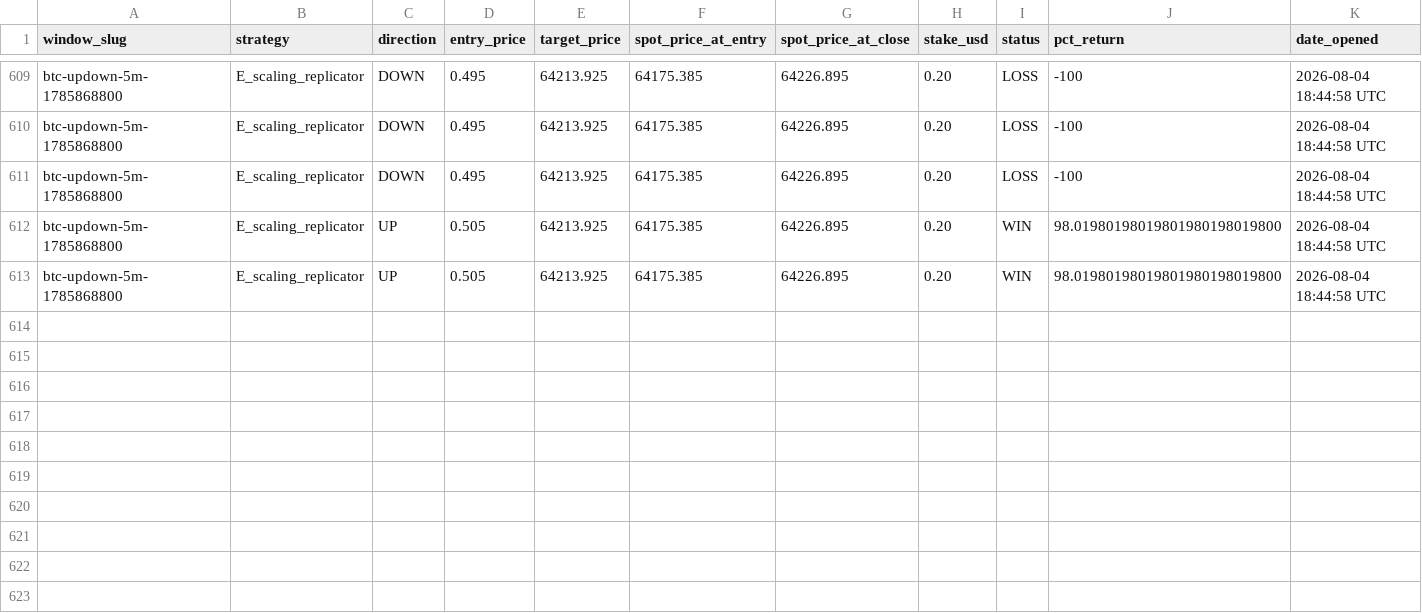
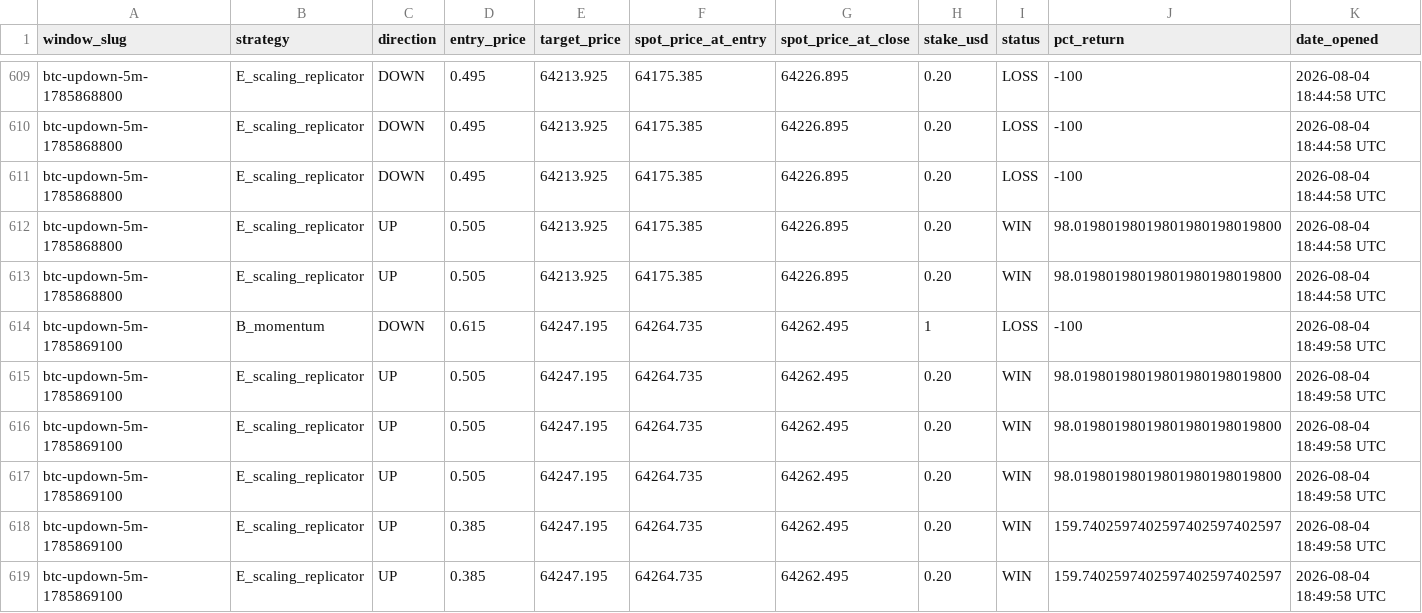
Before and after one commit to giuseppemineo685-beep/atlantis-polymarket-screening, a CSV file: outputs/trade_log_btc5m.csv, drawn as a sheet; only a part is shown, gaps mark what is left out; rows hold the shown columns only; the diff names each change by its address in the sheet, - before the commit and + after, or states it on an @@ line.

```diff
--- a/outputs/trade_log_btc5m.csv
+++ b/outputs/trade_log_btc5m.csv
+row 614: btc-updown-5m-1785869100 | B_momentum | DOWN | 0.615 | 64247.195 | 64264.735 | 64262.495 | 1 | LOSS | -100 | 2026-08-04 18:49:58 UTC
+row 615: btc-updown-5m-1785869100 | E_scaling_replicator | UP | 0.505 | 64247.195 | 64264.735 | 64262.495 | 0.20 | WIN | 98.01980198019801980198019800 | 2026-08-04 18:49:58 UTC
+row 616: btc-updown-5m-1785869100 | E_scaling_replicator | UP | 0.505 | 64247.195 | 64264.735 | 64262.495 | 0.20 | WIN | 98.01980198019801980198019800 | 2026-08-04 18:49:58 UTC
+row 617: btc-updown-5m-1785869100 | E_scaling_replicator | UP | 0.505 | 64247.195 | 64264.735 | 64262.495 | 0.20 | WIN | 98.01980198019801980198019800 | 2026-08-04 18:49:58 UTC
+row 618: btc-updown-5m-1785869100 | E_scaling_replicator | UP | 0.385 | 64247.195 | 64264.735 | 64262.495 | 0.20 | WIN | 159.7402597402597402597402597 | 2026-08-04 18:49:58 UTC
+row 619: btc-updown-5m-1785869100 | E_scaling_replicator | UP | 0.385 | 64247.195 | 64264.735 | 64262.495 | 0.20 | WIN | 159.7402597402597402597402597 | 2026-08-04 18:49:58 UTC
```
Also changed, not shown: 1 other file.
